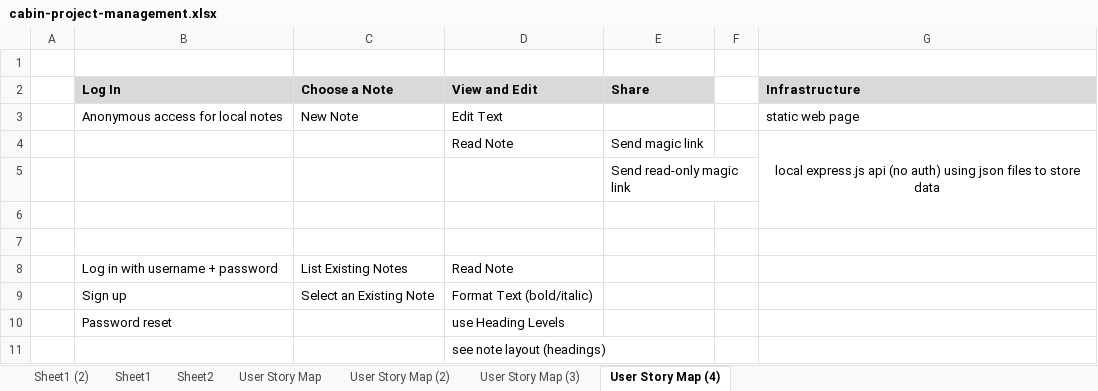
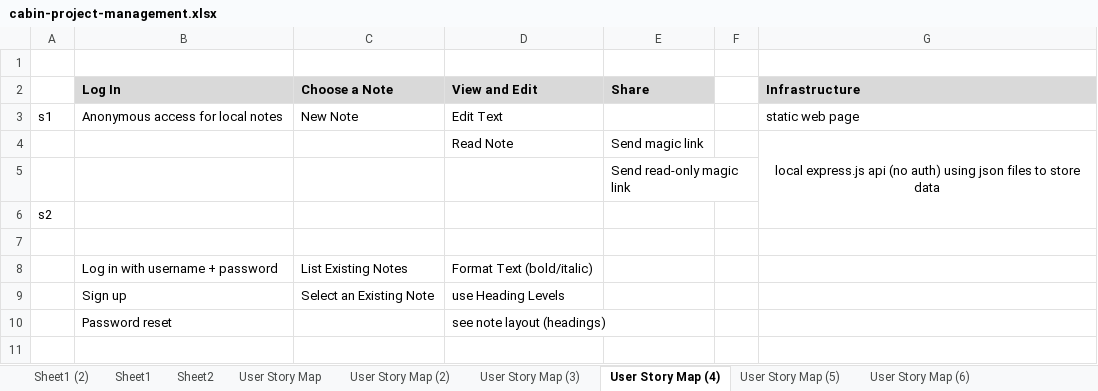
Before and after one commit to alexbird-hunterindustries/lightning-talks, an Excel workbook: 2026-11-03-product-architecture-fit/cabin-project-management.xlsx, sheet User Story Map (4), drawn as a sheet; values as stored, in another font and other column widths than the file's, no borders; removed rows and columns are numbered as before the commit, all else as after; the diff names each change by its address in the sheet, - before the commit and + after, or states it on an @@ line.

```diff
--- a/2026-11-03-product-architecture-fit/cabin-project-management.xlsx (sheet User Story Map (4))
+++ b/2026-11-03-product-architecture-fit/cabin-project-management.xlsx (sheet User Story Map (4))
+sheet tab: User Story Map (5)
+sheet tab: User Story Map (6)
-A3: (empty)
+A3: s1
-G4:G6 merged
+G4:G6 merged
+row 6: s2
-row 7: (empty)
-D8 (View and Edit): Read Note
+D8 (View and Edit): Format Text (bold/italic)
-D9 (View and Edit): Format Text (bold/italic)
+D9 (View and Edit): use Heading Levels
-D10 (View and Edit): use Heading Levels
+D10 (View and Edit): see note layout (headings)
-row 11:  |  |  | see note layout (headings)
```
Also changed, not shown: sheet User Story Map (3), sheet User Story Map (2), other sheet tabs, 4 other files.
